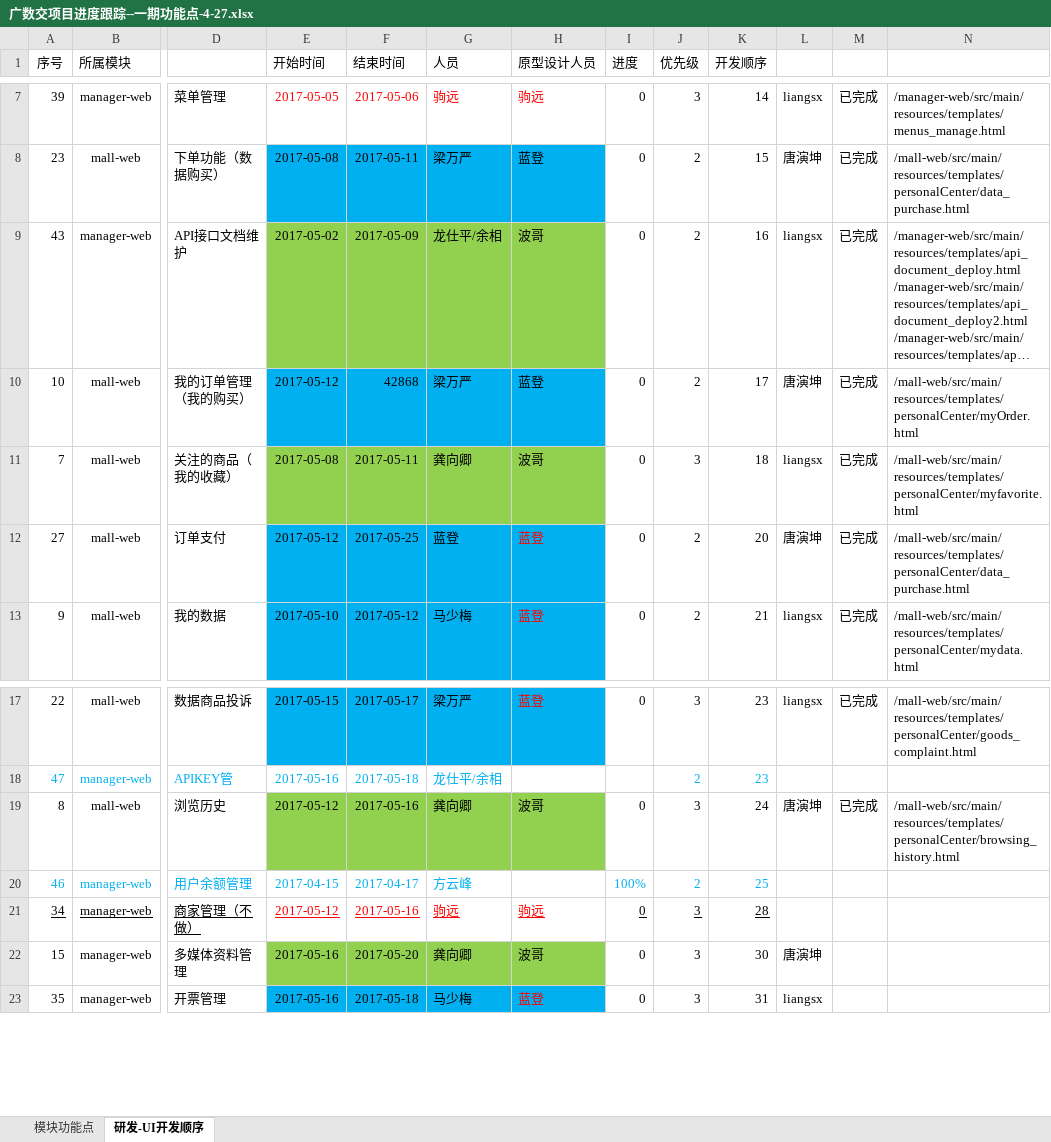
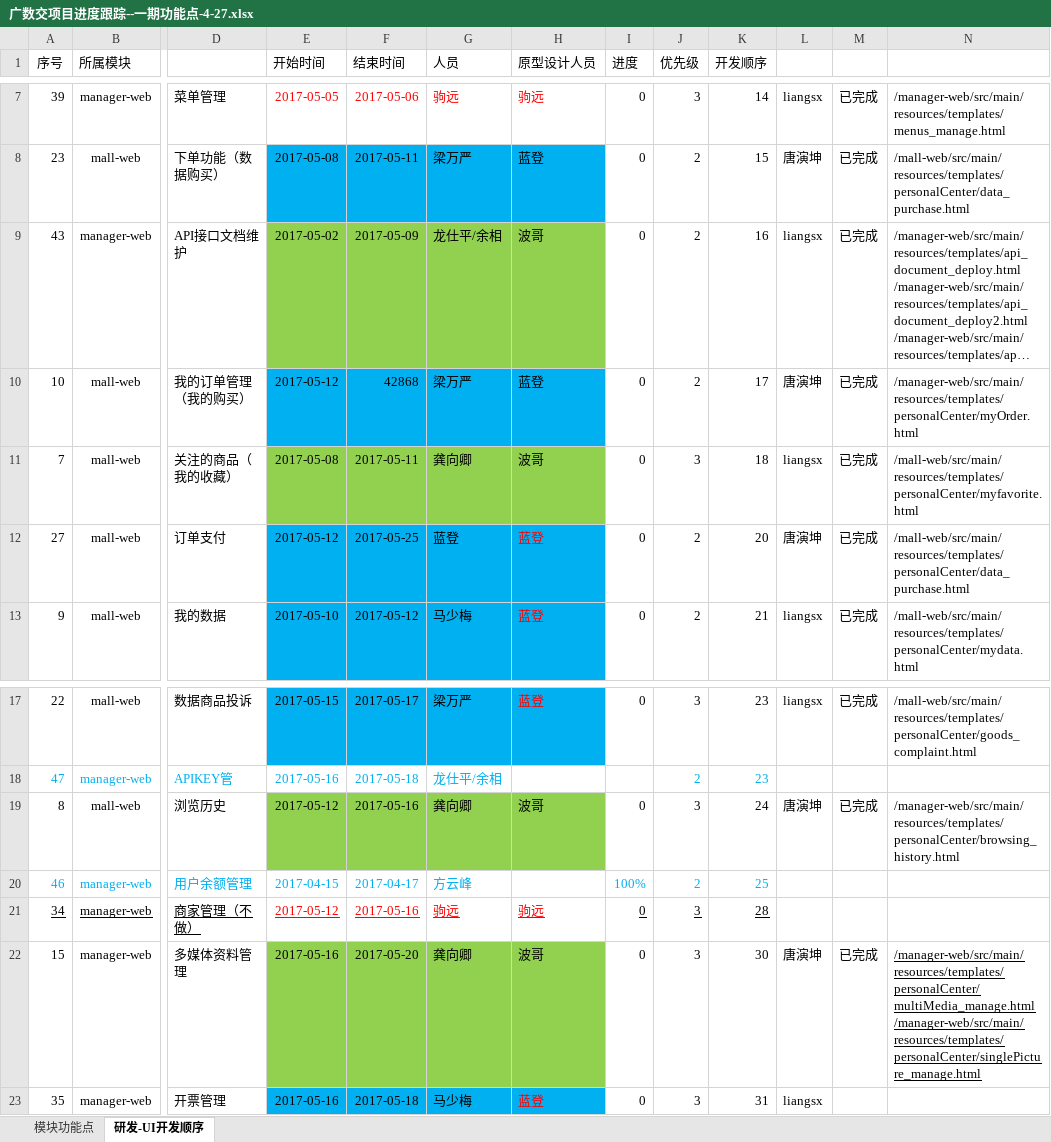
Before and after one commit to yaphy1988/data-exchange, an Excel workbook: mall-web/src/main/resources/templates/广数交项目进度跟踪--一期功能点-4-27.xlsx, sheet 研发-UI开发顺序, drawn as a sheet; only a part is shown, gaps mark what is left out; long unchanged cells end in …; values as stored, in another font and other column widths than the file's, no borders; ↵ is a line break in a cell; the diff names each change by its address in the sheet, - before the commit and + after, or states it on an @@ line.

```diff
--- a/mall-web/src/main/resources/templates/广数交项目进度跟踪--一期功能点-4-27.xlsx (sheet 研发-UI开发顺序)
+++ b/mall-web/src/main/resources/templates/广数交项目进度跟踪--一期功能点-4-27.xlsx (sheet 研发-UI开发顺序)
-N10: /mall-web/src/main/resources/templates/personalCenter/myOrder.html
+N10: /manager-web/src/main/resources/templates/personalCenter/myOrder.html
-N19: /mall-web/src/main/resources/templates/personalCenter/browsing_ history.html
+N19: /manager-web/src/main/resources/templates/personalCenter/browsing_ history.html
-M22: (empty)
+M22: 已完成
-N22: (empty)
+N22: /manager-web/src/main/resources/templates/personalCenter/multiMedia_manage.html ↵ /manager-web/src/main/resources/templates/personalCenter/singlePicture_manage.html
```
Also changed, not shown: 4 other files.
